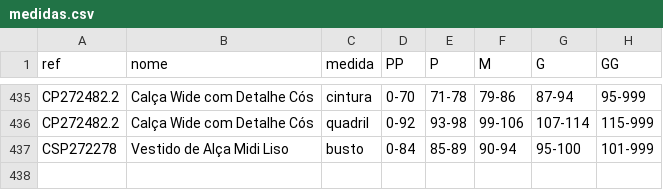
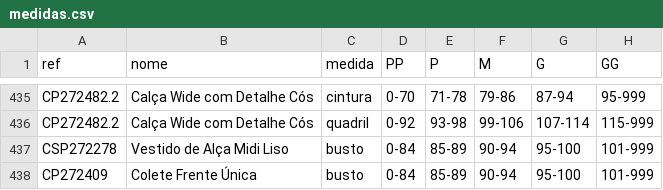
Before and after one commit to joaobressann-lab/medidas-carlota, a CSV file: medidas.csv, drawn as a sheet; only a part is shown, gaps mark what is left out; the diff names each change by its address in the sheet, - before the commit and + after, or states it on an @@ line.

Commit message:
Add CP272409

```diff
--- a/medidas.csv
+++ b/medidas.csv
+row 438: CP272409 | Colete Frente Única | busto | 0-84 | 85-89 | 90-94 | 95-100 | 101-999
```
